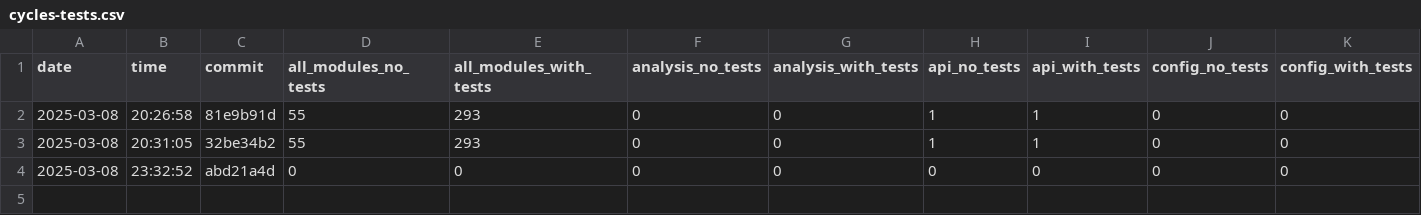
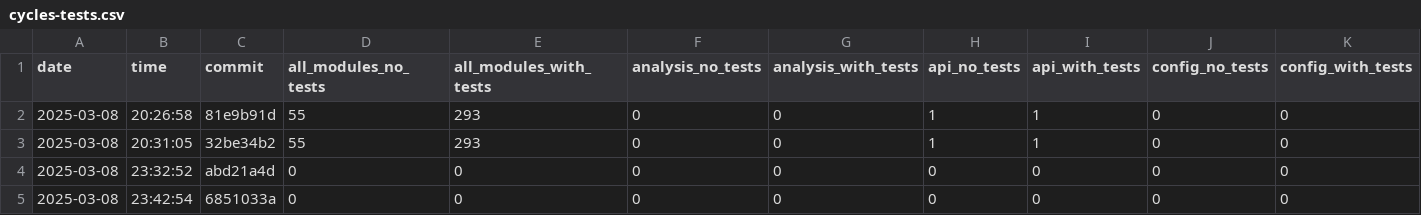
Before and after one commit to useocl/use, a CSV file: docs/cycles-tests.csv, drawn as a sheet; only a part is shown; rows hold the shown columns only; the diff names each change by its address in the sheet, - before the commit and + after, or states it on an @@ line.

```diff
--- a/docs/cycles-tests.csv
+++ b/docs/cycles-tests.csv
+row 5: 2025-03-08 | 23:42:54 | 6851033a | 0 | 0 | 0 | 0 | 0 | 0 | 0 | 0
```
Also changed, not shown: docs/build-times.csv.
